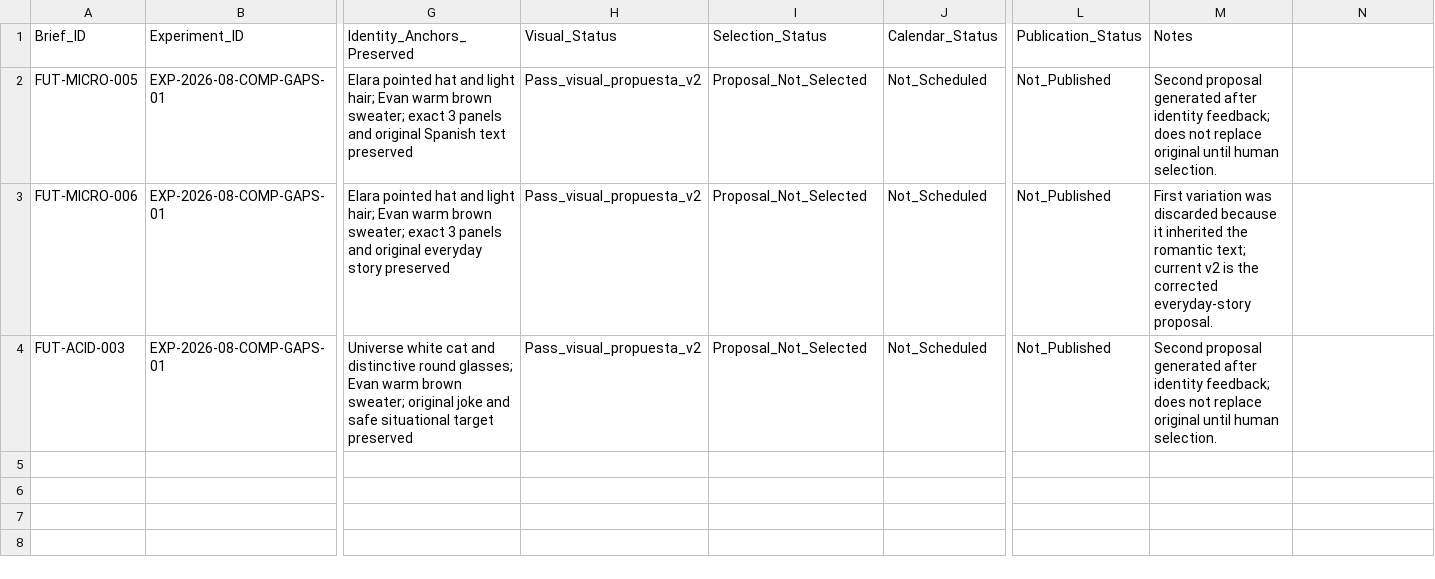
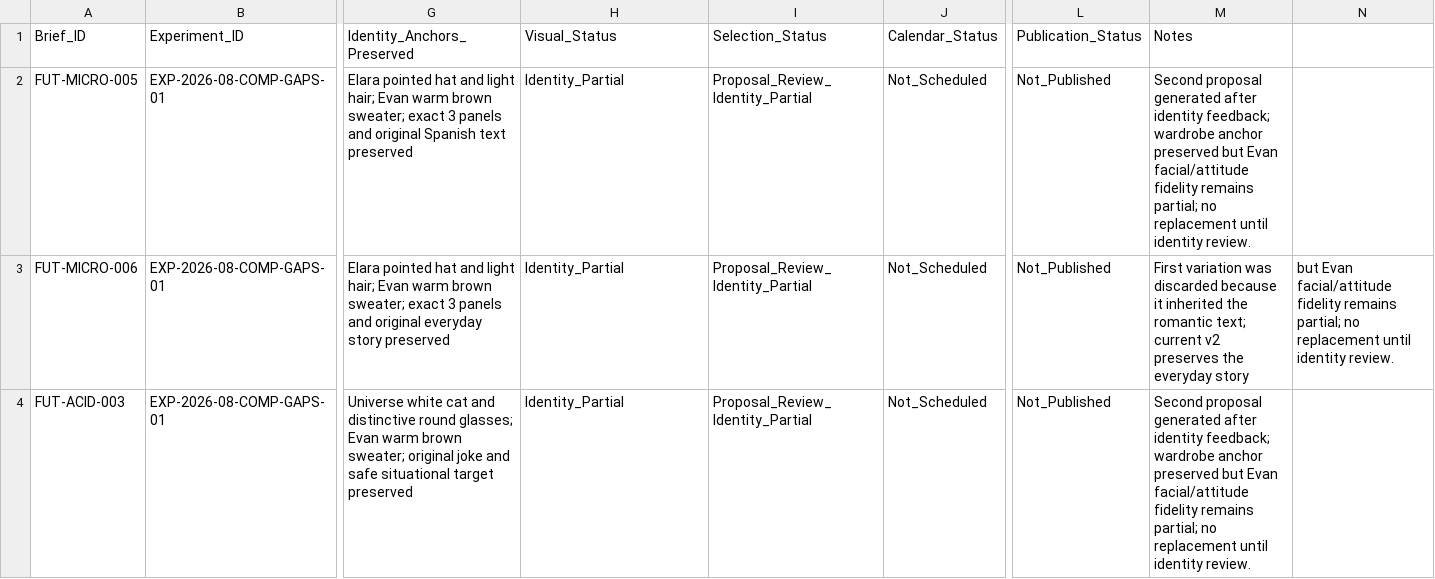
Before and after one commit to iomarketing09-sys/universe-sent-me-growth-os, a CSV file: Operations/Production/2026-08-21_Comparable_Identity_V2_Proposals.csv, drawn as a sheet; only a part is shown, gaps mark what is left out; the diff names each change by its address in the sheet, - before the commit and + after, or states it on an @@ line.

Commit message:
Review Evan character reference fidelity

```diff
--- a/Operations/Production/2026-08-21_Comparable_Identity_V2_Proposals.csv
+++ b/Operations/Production/2026-08-21_Comparable_Identity_V2_Proposals.csv
-H2:H4 (Visual_Status): Pass_visual_propuesta_v2
+H2:H4 (Visual_Status): Identity_Partial
-I2:I4 (Selection_Status): Proposal_Not_Selected
+I2:I4 (Selection_Status): Proposal_Review_Identity_Partial
-M2 (Notes): …identity feedback; does not replace original until human selection.
+M2 (Notes): …identity feedback; wardrobe anchor preserved but Evan facial/attitude fidelity remains partial; no replacement until identity review.
-M3 (Notes): …current v2 is the corrected everyday-story proposal.
+M3 (Notes): …current v2 preserves the everyday story
-N3: (empty)
+N3: but Evan facial/attitude fidelity remains partial; no replacement until identity review.
-M4 (Notes): …identity feedback; does not replace original until human selection.
+M4 (Notes): …identity feedback; wardrobe anchor preserved but Evan facial/attitude fidelity remains partial; no replacement until identity review.
```
Also changed, not shown: 5 other files.
